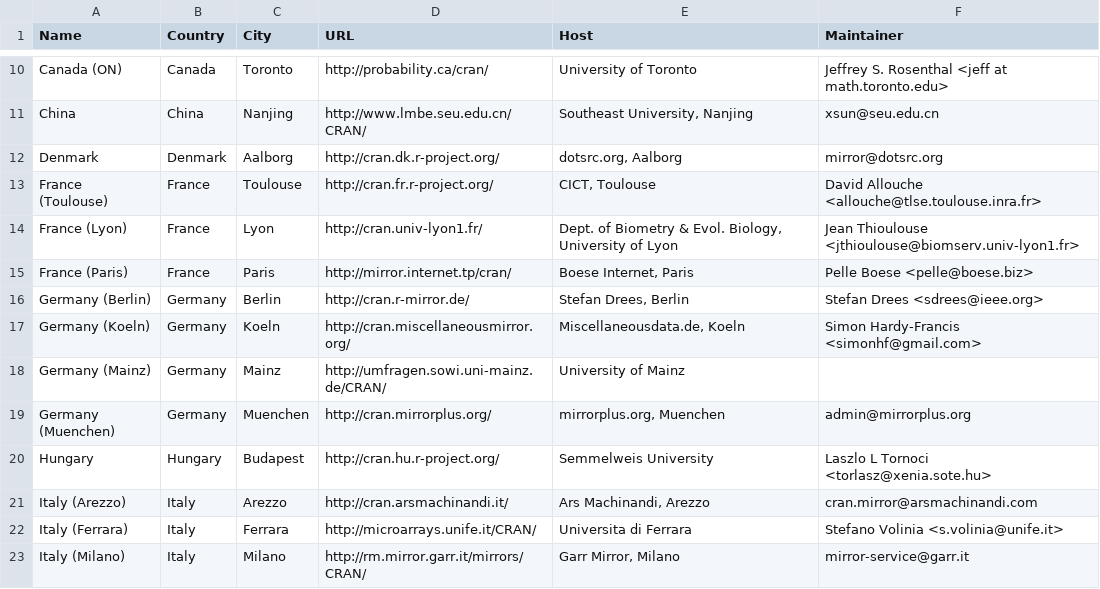
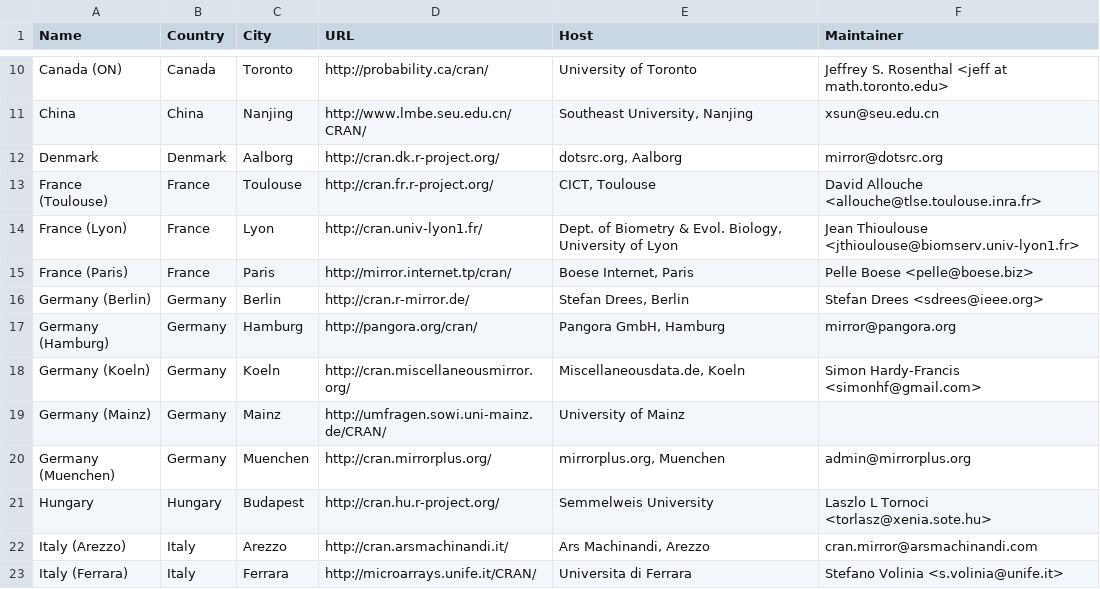
Before and after one commit to emnatkins/r-project, a CSV file: doc/CRAN_mirrors.csv, drawn as a sheet; only a part is shown, gaps mark what is left out; the shorter side is filled out with more unchanged rows.

Commit message:
new mirror in Hamburg

```diff
--- a/doc/CRAN_mirrors.csv
+++ b/doc/CRAN_mirrors.csv
@@ -16,2 +16,3 @@ Denmark,Denmark,Aalborg,http://cran.dk.r-project.org/,"dotsrc.org, Aalborg",mirr
 "Germany (Berlin)",Germany,Berlin,http://cran.r-mirror.de/,"Stefan Drees, Berlin","Stefan Drees <sdrees@ieee.org>"
+"Germany (Hamburg)",Germany,Hamburg,http://pangora.org/cran/,"Pangora GmbH, Hamburg",mirror@pangora.org
 "Germany (Koeln)",Germany,Koeln,http://cran.miscellaneousmirror.org/,"Miscellaneousdata.de, Koeln","Simon Hardy-Francis <simonhf@gmail.com>"
```
